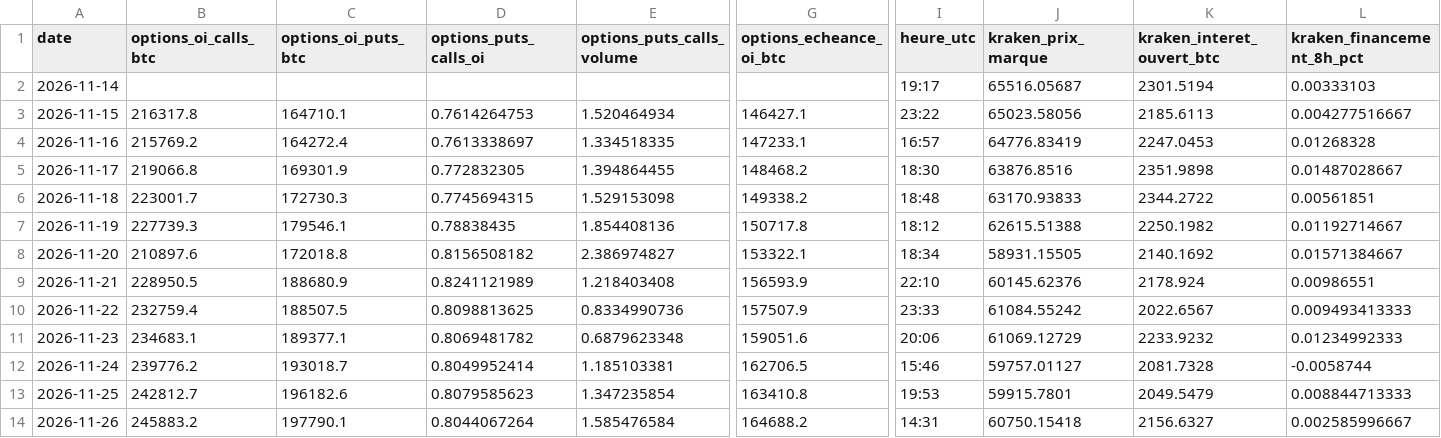
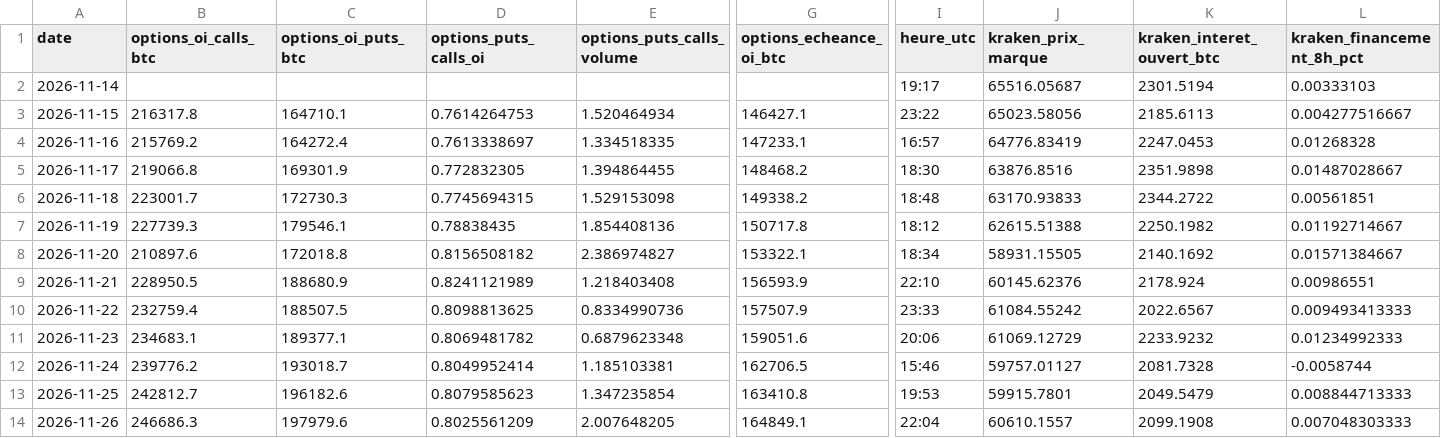
Before and after one commit to valentexi/btc-data, a CSV file: data/derives_instantane.csv, drawn as a sheet; only a part is shown, gaps mark what is left out; the diff covers the shown part only; the diff names each change by its address in the sheet, - before the commit and + after, or states it on an @@ line.

```diff
--- a/data/derives_instantane.csv
+++ b/data/derives_instantane.csv
-B14 (options_oi_calls_btc): 245883.2
+B14 (options_oi_calls_btc): 246686.3
-C14 (options_oi_puts_btc): 197790.1
+C14 (options_oi_puts_btc): 197979.6
-D14 (options_puts_calls_oi): 0.8044067264
+D14 (options_puts_calls_oi): 0.8025561209
-E14 (options_puts_calls_volume): 1.585476584
+E14 (options_puts_calls_volume): 2.007648205
-G14 (options_echeance_oi_btc): 164688.2
+G14 (options_echeance_oi_btc): 164849.1
-I14 (heure_utc): 14:31
+I14 (heure_utc): 22:04
-J14 (kraken_prix_marque): 60750.15418
+J14 (kraken_prix_marque): 60610.1557
-K14 (kraken_interet_ouvert_btc): 2156.6327
+K14 (kraken_interet_ouvert_btc): 2099.1908
-L14 (kraken_financement_8h_pct): 0.002585996667
+L14 (kraken_financement_8h_pct): 0.007048303333
```
Also changed, not shown: 4 edited cells elsewhere in this file, data/eurusd.csv, data/financement_kraken_h.csv, 8 other files.
